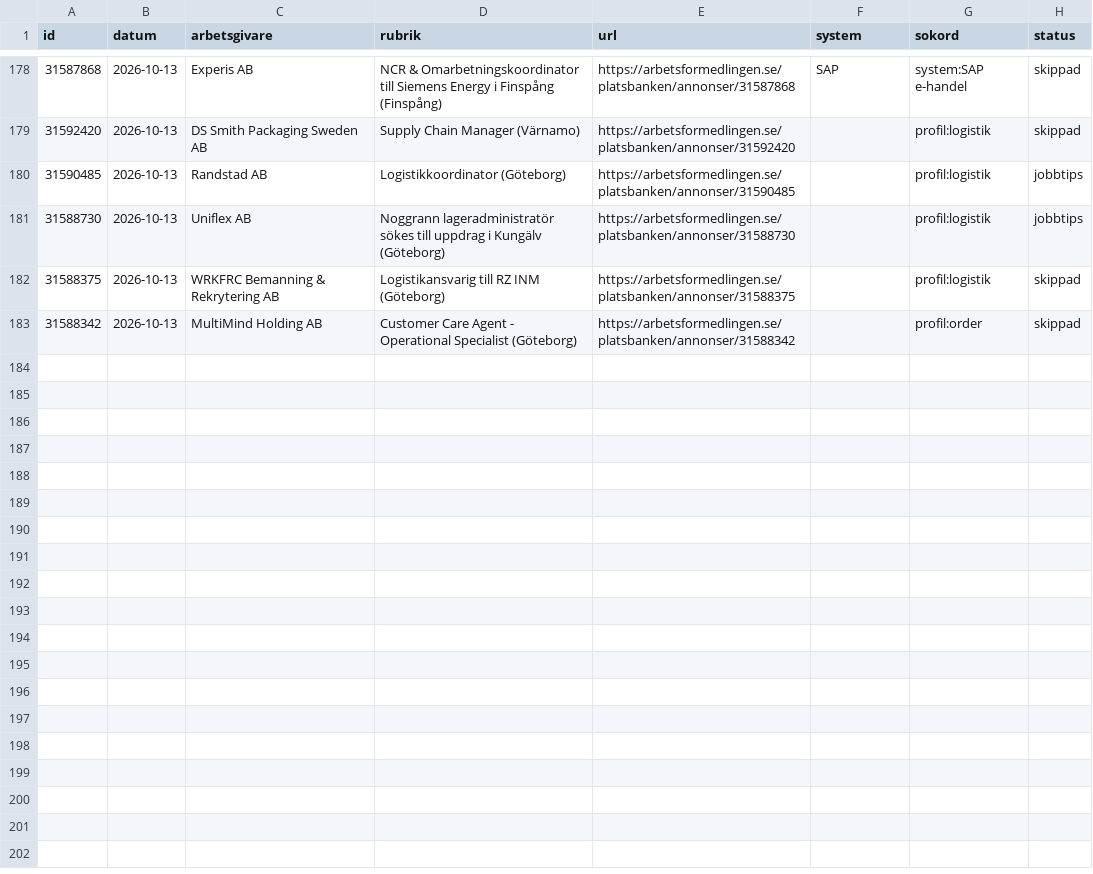
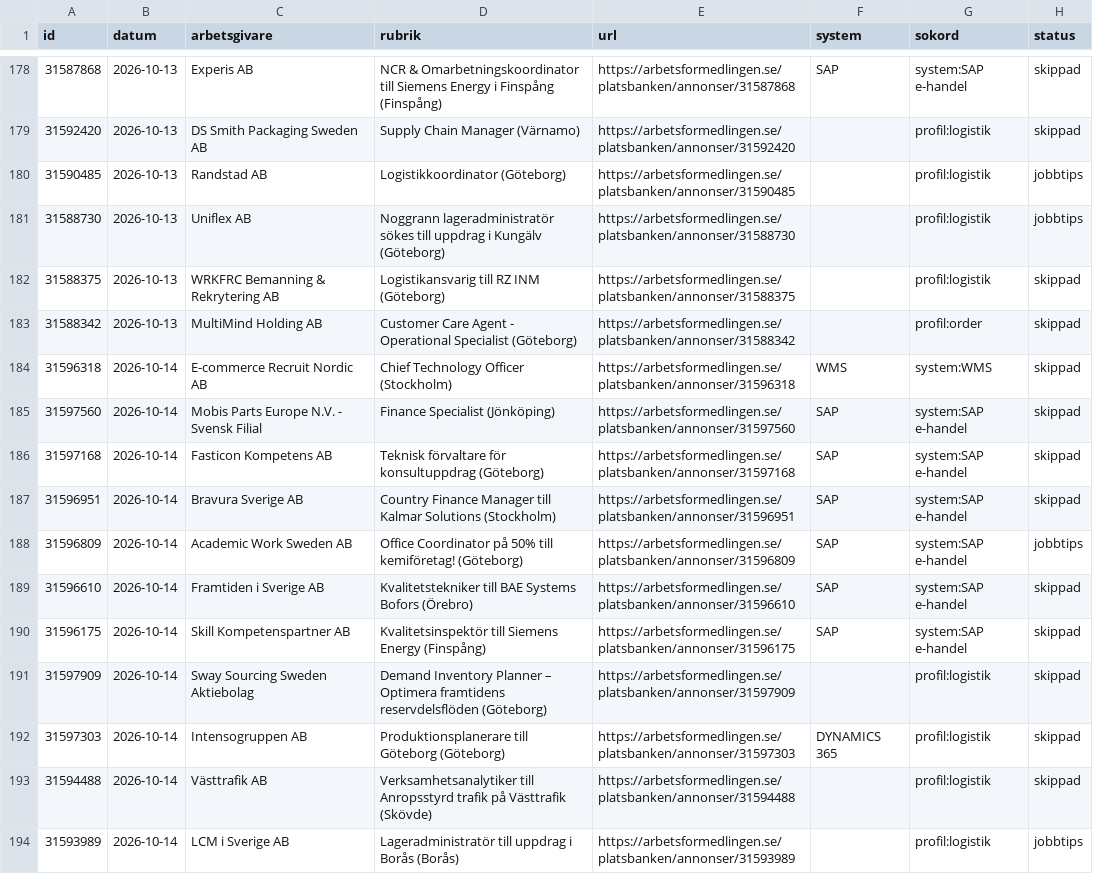
Before and after one commit to Jonatanm92/Agent-OS, a CSV file: forge-hq/drift/signals.csv, drawn as a sheet; only a part is shown, gaps mark what is left out; the diff names each change by its address in the sheet, - before the commit and + after, or states it on an @@ line.

```diff
--- a/forge-hq/drift/signals.csv
+++ b/forge-hq/drift/signals.csv
+row 184: 31596318 | 2026-10-14 | E-commerce Recruit Nordic AB | Chief Technology Officer (Stockholm) | https://arbetsformedlingen.se/platsbanken/annonser/31596318 | WMS | system:WMS | skippad
+row 185: 31597560 | 2026-10-14 | Mobis Parts Europe N.V. - Svensk Filial | Finance Specialist (Jönköping) | https://arbetsformedlingen.se/platsbanken/annonser/31597560 | SAP | system:SAP e-handel | skippad
+row 186: 31597168 | 2026-10-14 | Fasticon Kompetens AB | Teknisk förvaltare för konsultuppdrag (Göteborg) | https://arbetsformedlingen.se/platsbanken/annonser/31597168 | SAP | system:SAP e-handel | skippad
+row 187: 31596951 | 2026-10-14 | Bravura Sverige AB | Country Finance Manager till Kalmar Solutions (Stockholm) | https://arbetsformedlingen.se/platsbanken/annonser/31596951 | SAP | system:SAP e-handel | skippad
+row 188: 31596809 | 2026-10-14 | Academic Work Sweden AB | Office Coordinator på 50% till kemiföretag! (Göteborg) | https://arbetsformedlingen.se/platsbanken/annonser/31596809 | SAP | system:SAP e-handel | jobbtips
+row 189: 31596610 | 2026-10-14 | Framtiden i Sverige AB | Kvalitetstekniker till BAE Systems Bofors (Örebro) | https://arbetsformedlingen.se/platsbanken/annonser/31596610 | SAP | system:SAP e-handel | skippad
+row 190: 31596175 | 2026-10-14 | Skill Kompetenspartner AB | Kvalitetsinspektör till Siemens Energy (Finspång) | https://arbetsformedlingen.se/platsbanken/annonser/31596175 | SAP | system:SAP e-handel | skippad
+row 191: 31597909 | 2026-10-14 | Sway Sourcing Sweden Aktiebolag | Demand Inventory Planner – Optimera framtidens reservdelsflöden (Göteborg) | https://arbetsformedlingen.se/platsbanken/annonser/31597909 |  | profil:logistik | skippad
+row 192: 31597303 | 2026-10-14 | Intensogruppen AB | Produktionsplanerare till Göteborg (Göteborg) | https://arbetsformedlingen.se/platsbanken/annonser/31597303 | DYNAMICS 365 | profil:logistik | skippad
+row 193: 31594488 | 2026-10-14 | Västtrafik AB | Verksamhetsanalytiker till Anropsstyrd trafik på Västtrafik (Skövde) | https://arbetsformedlingen.se/platsbanken/annonser/31594488 |  | profil:logistik | skippad
+row 194: 31593989 | 2026-10-14 | LCM i Sverige AB | Lageradministratör till uppdrag i Borås (Borås) | https://arbetsformedlingen.se/platsbanken/annonser/31593989 |  | profil:logistik | jobbtips
```
Also changed, not shown: 1 other file.
